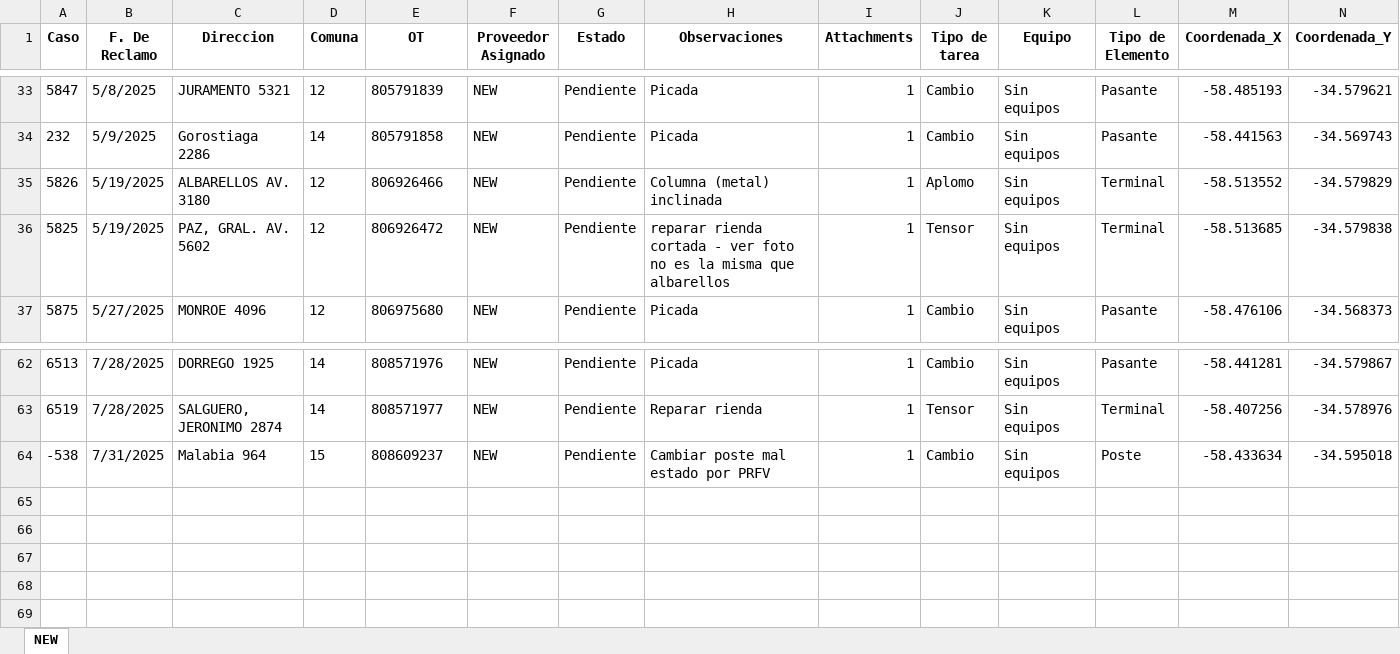
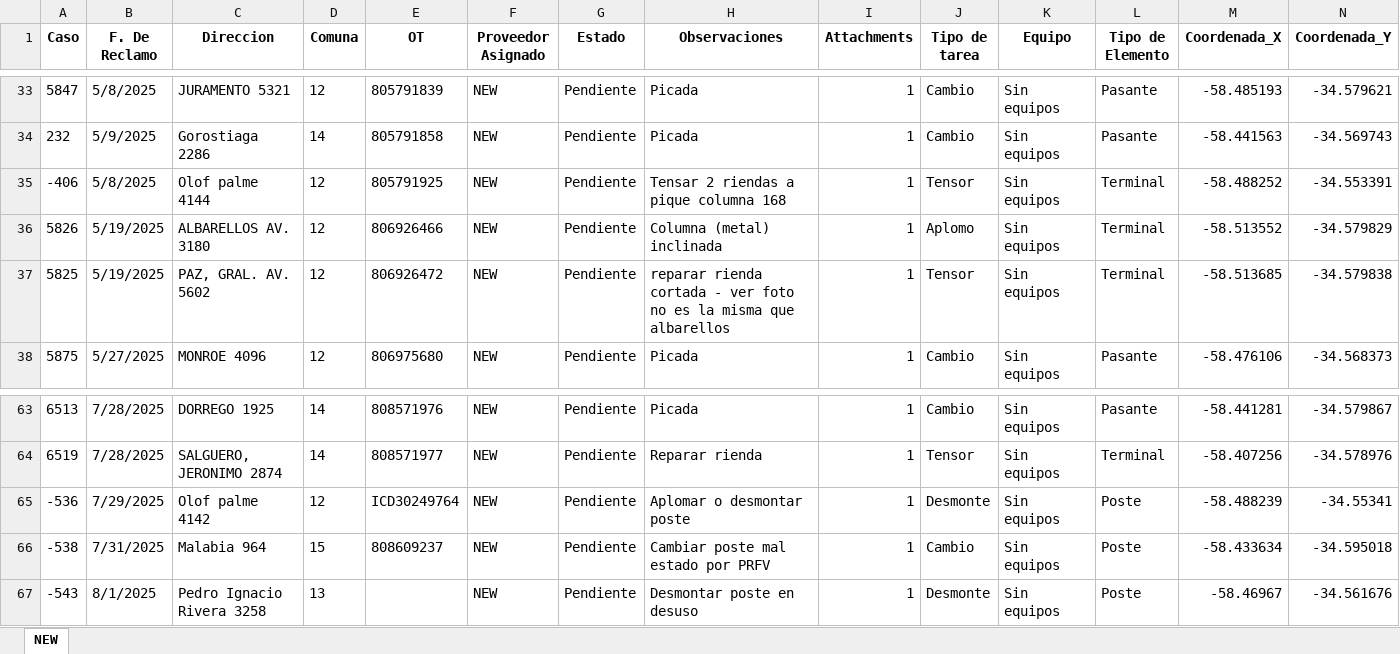
Before and after one commit to gestiondereclamosteco/new, an Excel workbook: mapa_interactivo_NEW.xlsx, sheet NEW, drawn as a sheet; only a part is shown, gaps mark what is left out; values as stored, in another font and other column widths than the file's, no borders; rows hold the shown columns only; the diff names each change by its address in the sheet, - before the commit and + after, or states it on an @@ line.

Commit message:
🔄 Actualización automática del mapa (2025-08-02 07:27:14)

```diff
--- a/mapa_interactivo_NEW.xlsx (sheet NEW)
+++ b/mapa_interactivo_NEW.xlsx (sheet NEW)
+row 35: -406 | 5/8/2025 | Olof palme 4144 | 12 | 805791925 | NEW | Pendiente | Tensar 2 riendas a pique columna 168 | 1 | Tensor | Sin equipos | Terminal | -58.488252 | -34.553391
+row 65: -536 | 7/29/2025 | Olof palme 4142 | 12 | ICD30249764 | NEW | Pendiente | Aplomar o desmontar poste | 1 | Desmonte | Sin equipos | Poste | -58.488239 | -34.55341
+row 67: -543 | 8/1/2025 | Pedro Ignacio Rivera 3258 | 13 |  | NEW | Pendiente | Desmontar poste en desuso | 1 | Desmonte | Sin equipos | Poste | -58.46967 | -34.561676
```
Also changed, not shown: 1 other file.
